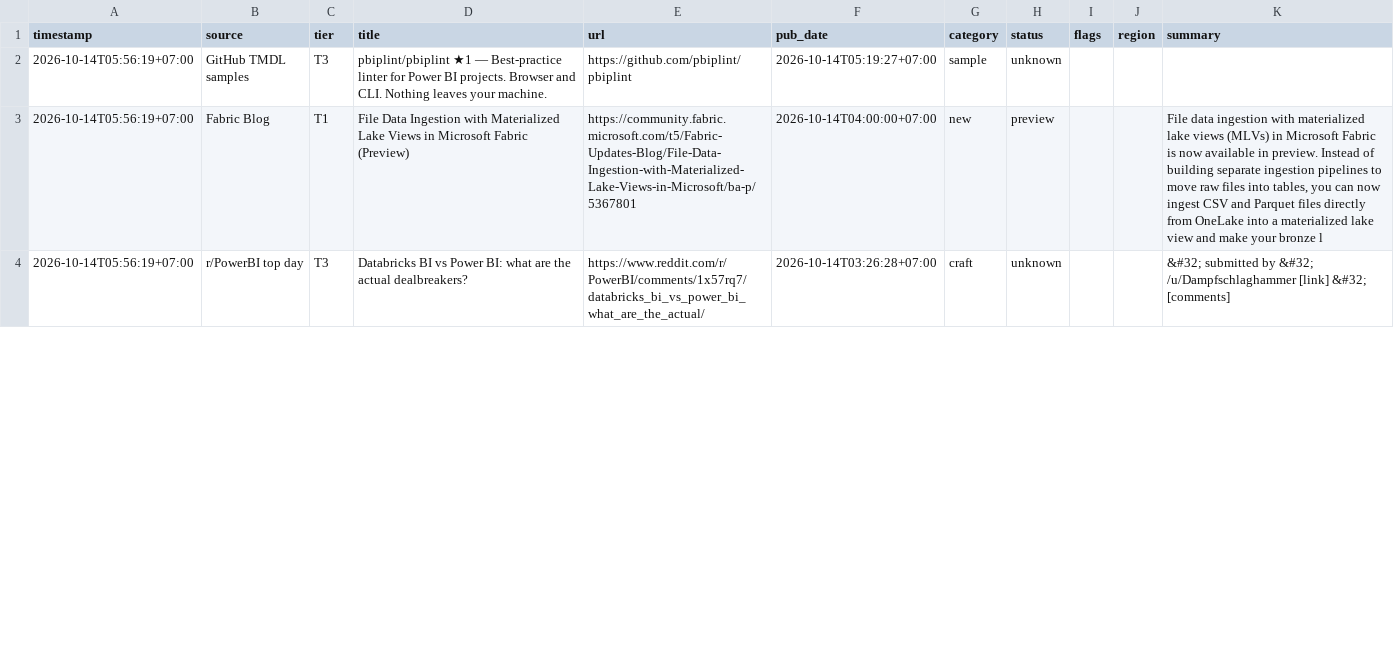
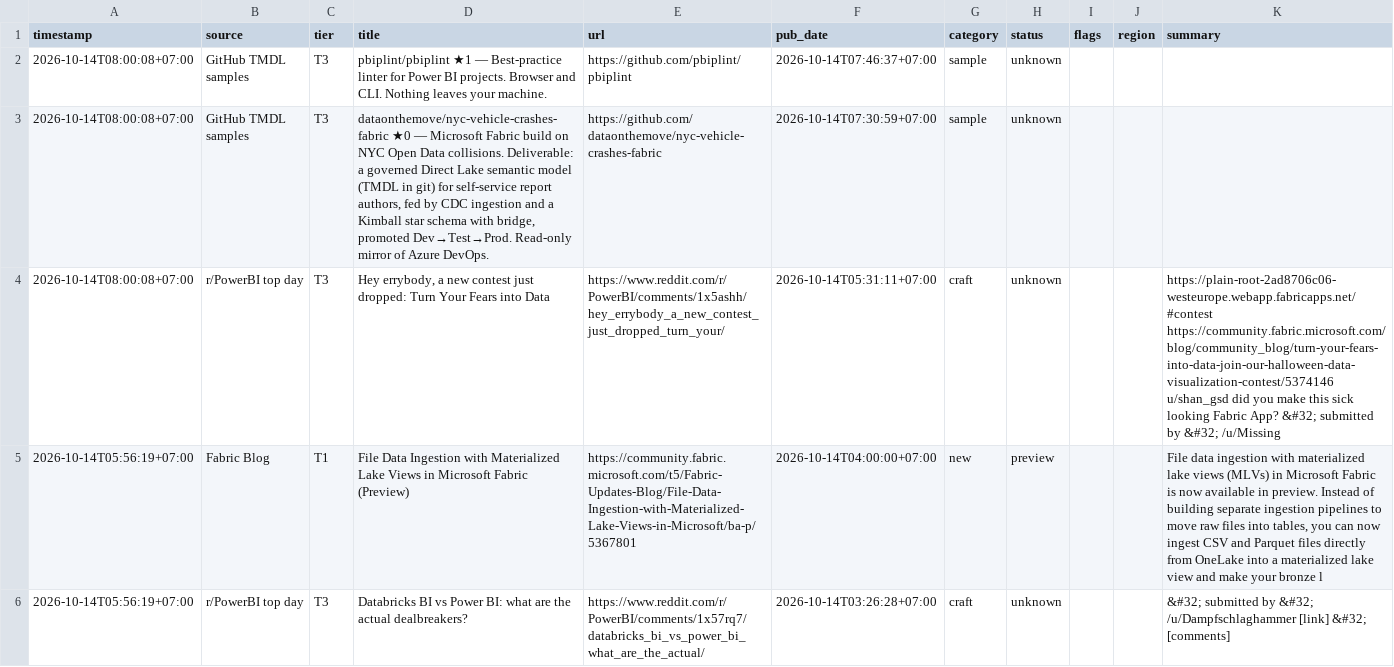
Before and after one commit to truongnhat/pnj-price-feed, a CSV file: data/bi_latest.csv, drawn as a sheet; only a part is shown; the diff covers the shown part only.

```diff
--- a/data/bi_latest.csv
+++ b/data/bi_latest.csv
@@ -1,3 +1,5 @@
 timestamp,source,tier,title,url,pub_date,category,status,flags,region,summary
-2026-10-14T05:56:19+07:00,GitHub TMDL samples,T3,pbiplint/pbiplint ★1 — Best-practice linter for Power BI projects. Browser and CLI. Nothing leaves your machine.,https://github.com/pbiplint/pbiplint,2026-10-14T05:19:27+07:00,sample,unknown,,,
+2026-10-14T08:00:08+07:00,GitHub TMDL samples,T3,pbiplint/pbiplint ★1 — Best-practice linter for Power BI projects. Browser and CLI. Nothing leaves your machine.,https://github.com/pbiplint/pbiplint,2026-10-14T07:46:37+07:00,sample,unknown,,,
+2026-10-14T08:00:08+07:00,GitHub TMDL samples,T3,"dataonthemove/nyc-vehicle-crashes-fabric ★0 — Microsoft Fabric build on NYC Open Data collisions. Deliverable: a governed Direct Lake semantic model (TMDL in git) for self-service report authors, fed by CDC ingestion and a Kimball star schema with bridge, promoted Dev→Test→Prod. Read-only mirror of Azure DevOps.",https://github.com/dataonthemove/nyc-vehicle-crashes-fabric,2026-10-14T07:30:59+07:00,sample,unknown,,,
+2026-10-14T08:00:08+07:00,r/PowerBI top day,T3,"Hey errybody, a new contest just dropped: Turn Your Fears into Data",https://www.reddit.com/r/PowerBI/comments/1x5ashh/hey_errybody_a_new_contest_just_dropped_turn_your/,2026-10-14T05:31:11+07:00,craft,unknown,,,https://plain-root-2ad8706c06-westeurope.webapp.fabricapps.net/#contest https://community.fabric.microsoft.com/blog/community_blog/turn-your-fears-into-data-join-our-halloween-data-visualization-contest/5374146 u/shan_gsd did you make this sick looking Fabric App? &#32; submitted by &#32; /u/Missing
 2026-10-14T05:56:19+07:00,Fabric Blog,T1,File Data Ingestion with Materialized Lake Views in Microsoft Fabric (Preview),https://community.fabric.microsoft.com/t5/Fabric-Updates-Blog/File-Data-Ingestion-with-Materialized-Lake-Views-in-Microsoft/ba-p/5367801,2026-10-14T04:00:00+07:00,new,preview,,,"File data ingestion with materialized lake views (MLVs) in Microsoft Fabric is now available in preview. Instead of building separate ingestion pipelines to move raw files into tables, you can now ingest CSV and Parquet files directly from OneLake into a materialized lake view and make your bronze l"
```
Also changed, not shown: 2 added rows and 17 edited cells elsewhere in this file, data/bi_health.csv, data/bi_trends.csv.
